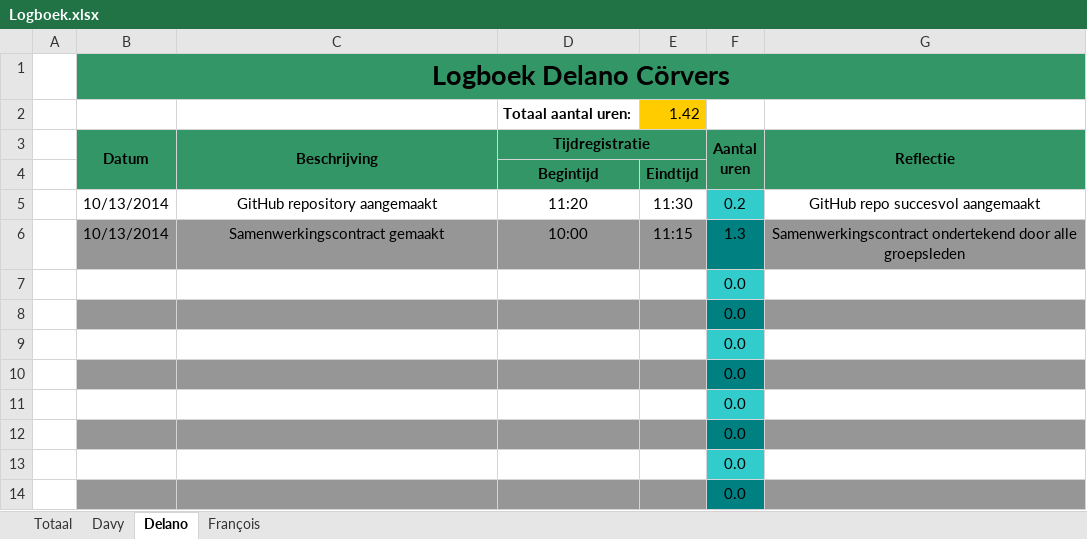
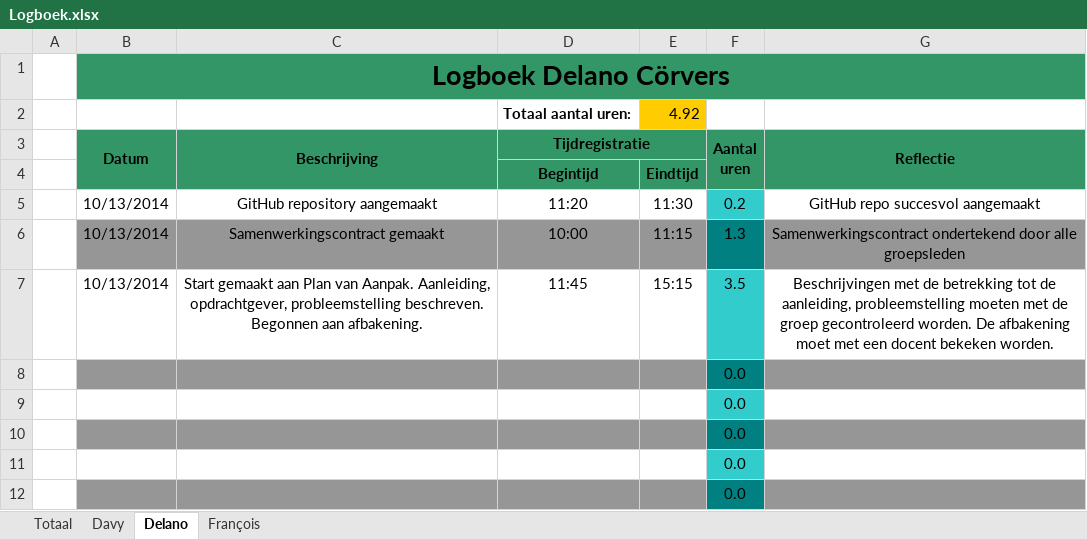
Before and after one commit to DoctorMikeReddy/RoboRally-1, an Excel workbook: Logboek.xlsx, sheet Delano, drawn as a sheet; only a part is shown; the shorter side is filled out with more unchanged rows; values as stored, in another font and other column widths than the file's, no borders; removed rows and columns are numbered as before the commit, all else as after; the diff names each change by its address in the sheet, - before the commit and + after, or states it on an @@ line.

Commit message:
Logboek
Logboek bijgewerkt (Delano)

```diff
--- a/Logboek.xlsx (sheet Delano)
+++ b/Logboek.xlsx (sheet Delano)
-E2: 1.42
+E2: 4.92
-row 7:  |  |  |  |  | 0.0
+row 7:  | 10/13/2014 | Start gemaakt aan Plan van Aanpak. Aanleiding, opdrachtgever, probleemstelling beschreven. Begonnen aan afbakening. | 11:45 | 15:15 | 3.5 | Beschrijvingen met de betrekking tot de aanleiding, probleemstelling moeten met de groep gecontroleerd worden. De afbakening moet met een docent bekeken worden.
```
Also changed, not shown: sheet Totaal.
